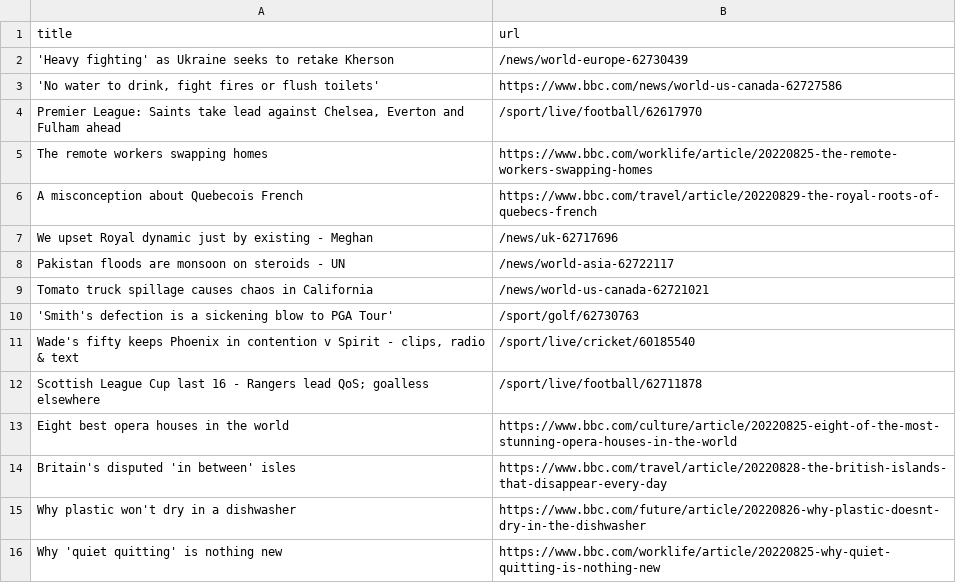
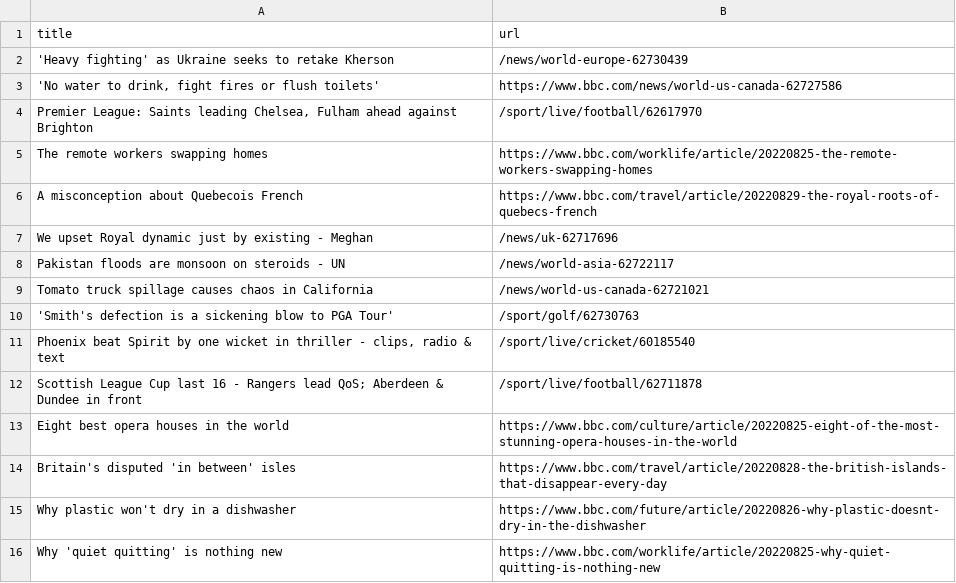
Before and after one commit to tengj98/automatic-scraper-bbc, a CSV file: bbc.csv, drawn as a sheet; only a part is shown.

```diff
--- a/bbc.csv
+++ b/bbc.csv
@@ -3,3 +3,3 @@ title,url
 "'No water to drink, fight fires or flush toilets'",https://www.bbc.com/news/world-us-canada-62727586
-"Premier League: Saints take lead against Chelsea, Everton and Fulham ahead",/sport/live/football/62617970
+"Premier League: Saints leading Chelsea, Fulham ahead against Brighton",/sport/live/football/62617970
 The remote workers swapping homes,https://www.bbc.com/worklife/article/20220825-the-remote-workers-swapping-homes
@@ -10,4 +10,4 @@ Tomato truck spillage causes chaos in California,/news/world-us-canada-62721021
 'Smith's defection is a sickening blow to PGA Tour',/sport/golf/62730763
-"Wade's fifty keeps Phoenix in contention v Spirit - clips, radio & text",/sport/live/cricket/60185540
-Scottish League Cup last 16 - Rangers lead QoS; goalless elsewhere,/sport/live/football/62711878
+"Phoenix beat Spirit by one wicket in thriller - clips, radio & text",/sport/live/cricket/60185540
+Scottish League Cup last 16 - Rangers lead QoS; Aberdeen & Dundee in front,/sport/live/football/62711878
 Eight best opera houses in the world,https://www.bbc.com/culture/article/20220825-eight-of-the-most-stunning-opera-houses-in-the-world
```
